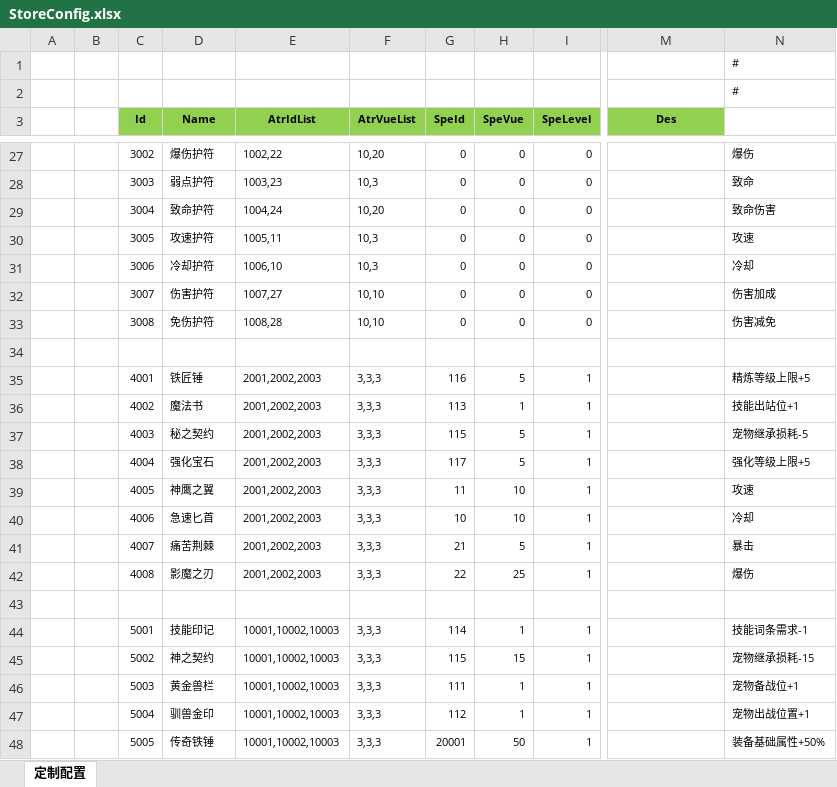
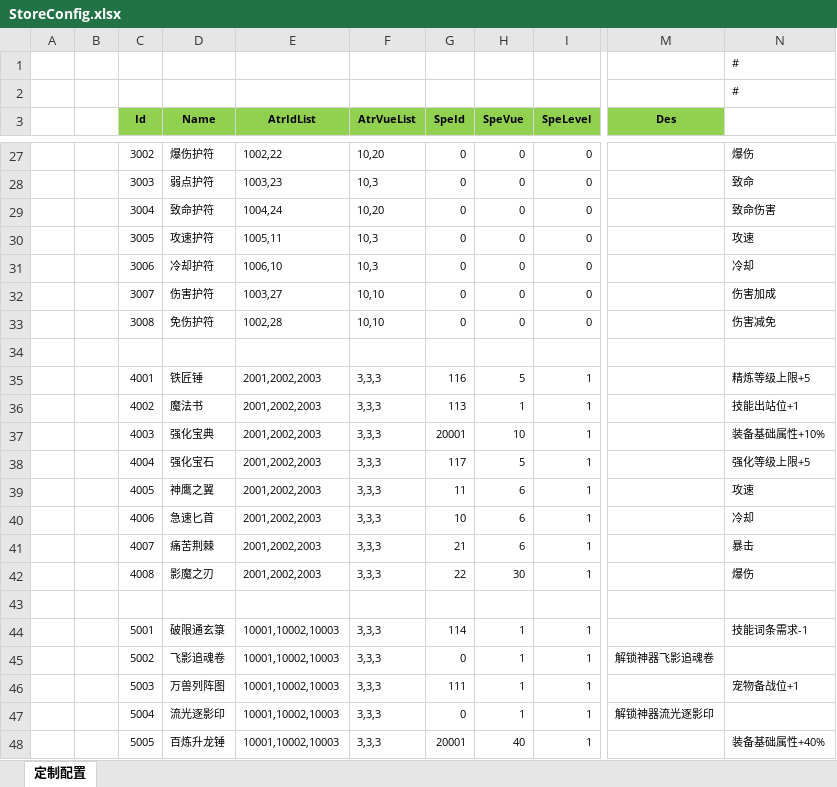
Before and after one commit to wokanjianyang/legend2, an Excel workbook: Excel/StoreConfig.xlsx, sheet 定制配置, drawn as a sheet; only a part is shown, gaps mark what is left out; values as stored, in another font and other column widths than the file's, no borders; the diff covers the shown part only; the diff names each change by its address in the sheet, - before the commit and + after, or states it on an @@ line.

```diff
--- a/Excel/StoreConfig.xlsx (sheet 定制配置)
+++ b/Excel/StoreConfig.xlsx (sheet 定制配置)
-E32 (AtrIdList): 1007,27
+E32 (AtrIdList): 1003,27
-E33 (AtrIdList): 1008,28
+E33 (AtrIdList): 1002,28
-D37 (Name): 秘之契约
+D37 (Name): 强化宝典
-G37 (SpeId): 115
+G37 (SpeId): 20001
-H37 (SpeVue): 5
+H37 (SpeVue): 10
-N37: 宠物继承损耗-5
+N37: 装备基础属性+10%
-H39:H40 (SpeVue): 10
+H39:H40 (SpeVue): 6
-H41 (SpeVue): 5
+H41 (SpeVue): 6
-H42 (SpeVue): 25
+H42 (SpeVue): 30
-D44 (Name): 技能印记
+D44 (Name): 破限通玄箓
-D45 (Name): 神之契约
+D45 (Name): 飞影追魂卷
-G45 (SpeId): 115
+G45 (SpeId): 0
-H45 (SpeVue): 15
+H45 (SpeVue): 1
-M45 (Des): (empty)
+M45 (Des): 解锁神器飞影追魂卷
-N45: 宠物继承损耗-15
+N45: (empty)
-D46 (Name): 黄金兽栏
+D46 (Name): 万兽列阵图
-D47 (Name): 驯兽金印
+D47 (Name): 流光逐影印
-G47 (SpeId): 112
+G47 (SpeId): 0
-M47 (Des): (empty)
+M47 (Des): 解锁神器流光逐影印
-N47: 宠物出战位置+1
+N47: (empty)
-D48 (Name): 传奇铁锤
+D48 (Name): 百炼升龙锤
-H48 (SpeVue): 50
+H48 (SpeVue): 40
-N48: 装备基础属性+50%
+N48: 装备基础属性+40%
```
Also changed, not shown: 13 edited cells elsewhere in this sheet, Excel/WeaponConfig.xlsx, 13 other files.
